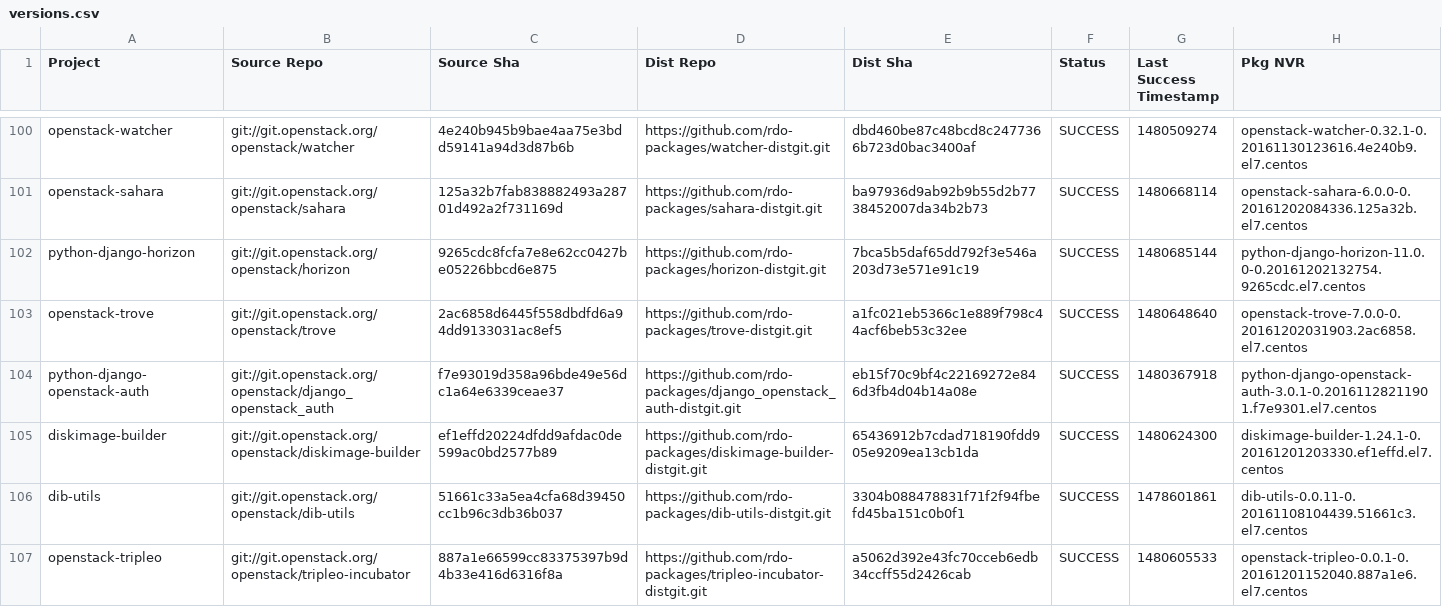
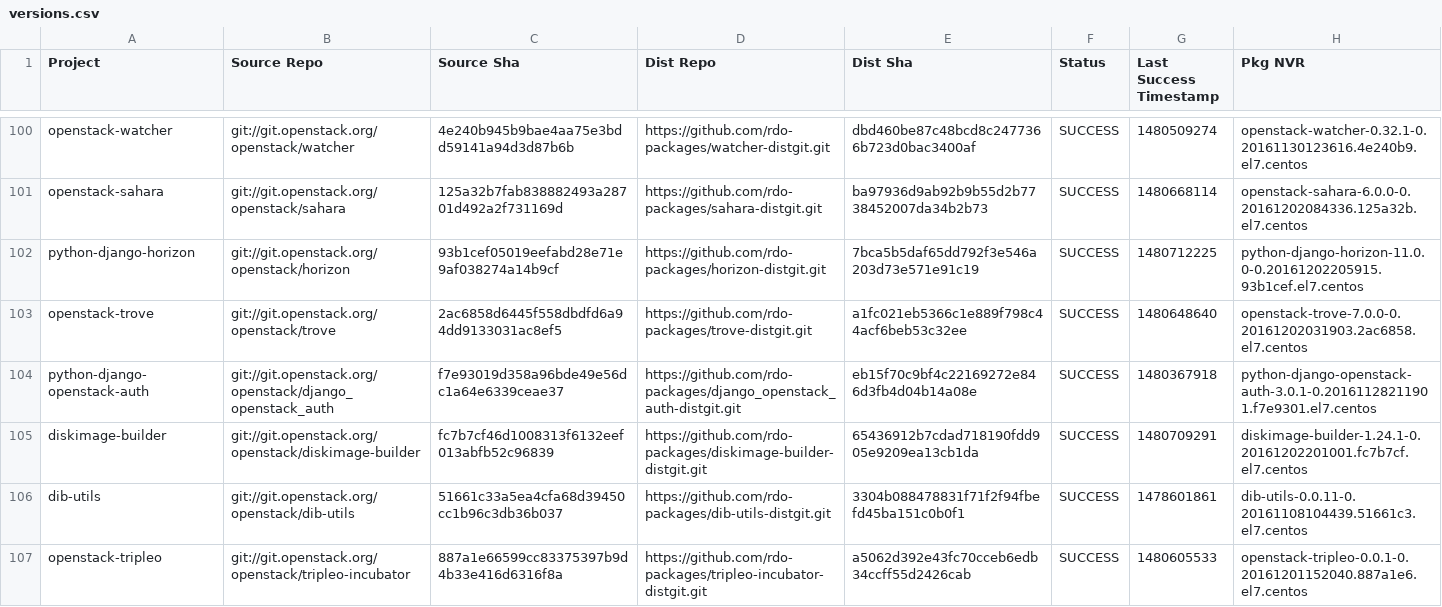
Before and after one commit to yazug/openstack-rdo-trunk-promotions, a CSV file: versions.csv, drawn as a sheet; only a part is shown, gaps mark what is left out; the diff covers the shown part only.

Commit message:
import hash 93b1cef0
Full Hash: 93b1cef05019eefabd28e71e9af038274a14b9cf_7bca5b5d	- Updated  delorean.repo
	- Updated  versions.csv

```diff
--- a/versions.csv
+++ b/versions.csv
@@ -101,6 +101,6 @@ openstack-watcher,git://git.openstack.org/openstack/watcher,4e240b945b9bae4aa75e
 openstack-sahara,git://git.openstack.org/openstack/sahara,125a32b7fab838882493a28701d492a2f731169d,https://github.com/rdo-packages/sahara-distgit.git,ba97936d9ab92b9b55d2b7738452007da34b2b73,SUCCESS,1480668114,openstack-sahara-6.0.0-0.20161202084336.125a32b.el7.centos
-python-django-horizon,git://git.openstack.org/openstack/horizon,9265cdc8fcfa7e8e62cc0427be05226bbcd6e875,https://github.com/rdo-packages/horizon-distgit.git,7bca5b5daf65dd792f3e546a203d73e571e91c19,SUCCESS,1480685144,python-django-horizon-11.0.0-0.20161202132754.9265cdc.el7.centos
+python-django-horizon,git://git.openstack.org/openstack/horizon,93b1cef05019eefabd28e71e9af038274a14b9cf,https://github.com/rdo-packages/horizon-distgit.git,7bca5b5daf65dd792f3e546a203d73e571e91c19,SUCCESS,1480712225,python-django-horizon-11.0.0-0.20161202205915.93b1cef.el7.centos
 openstack-trove,git://git.openstack.org/openstack/trove,2ac6858d6445f558dbdfd6a94dd9133031ac8ef5,https://github.com/rdo-packages/trove-distgit.git,a1fc021eb5366c1e889f798c44acf6beb53c32ee,SUCCESS,1480648640,openstack-trove-7.0.0-0.20161202031903.2ac6858.el7.centos
 python-django-openstack-auth,git://git.openstack.org/openstack/django_openstack_auth,f7e93019d358a96bde49e56dc1a64e6339ceae37,https://github.com/rdo-packages/django_openstack_auth-distgit.git,eb15f70c9bf4c22169272e846d3fb4d04b14a08e,SUCCESS,1480367918,python-django-openstack-auth-3.0.1-0.20161128211901.f7e9301.el7.centos
-diskimage-builder,git://git.openstack.org/openstack/diskimage-builder,ef1effd20224dfdd9afdac0de599ac0bd2577b89,https://github.com/rdo-packages/diskimage-builder-distgit.git,65436912b7cdad718190fdd905e9209ea13cb1da,SUCCESS,1480624300,diskimage-builder-1.24.1-0.20161201203330.ef1effd.el7.centos
+diskimage-builder,git://git.openstack.org/openstack/diskimage-builder,fc7b7cf46d1008313f6132eef013abfb52c96839,https://github.com/rdo-packages/diskimage-builder-distgit.git,65436912b7cdad718190fdd905e9209ea13cb1da,SUCCESS,1480709291,diskimage-builder-1.24.1-0.20161202201001.fc7b7cf.el7.centos
 dib-utils,git://git.openstack.org/openstack/dib-utils,51661c33a5ea4cfa68d39450cc1b96c3db36b037,https://github.com/rdo-packages/dib-utils-distgit.git,3304b088478831f71f2f94fbefd45ba151c0b0f1,SUCCESS,1478601861,dib-utils-0.0.11-0.20161108104439.51661c3.el7.centos
```
Also changed, not shown: 42 edited cells elsewhere in this file, 1 other file.
